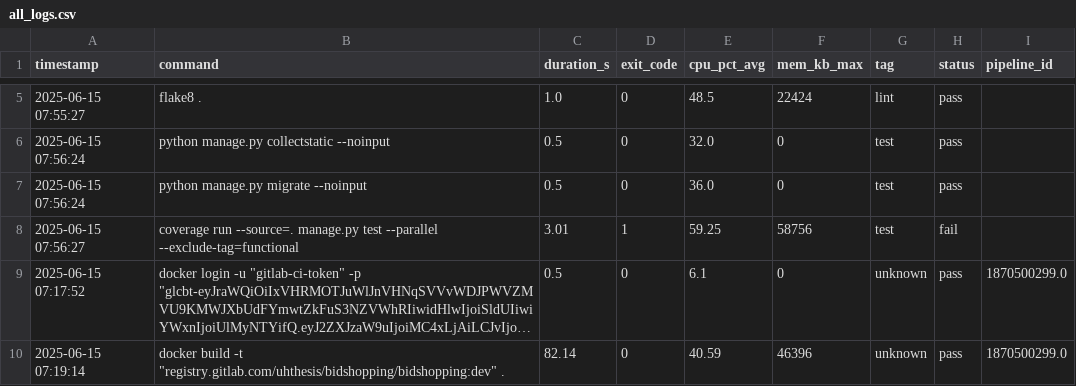
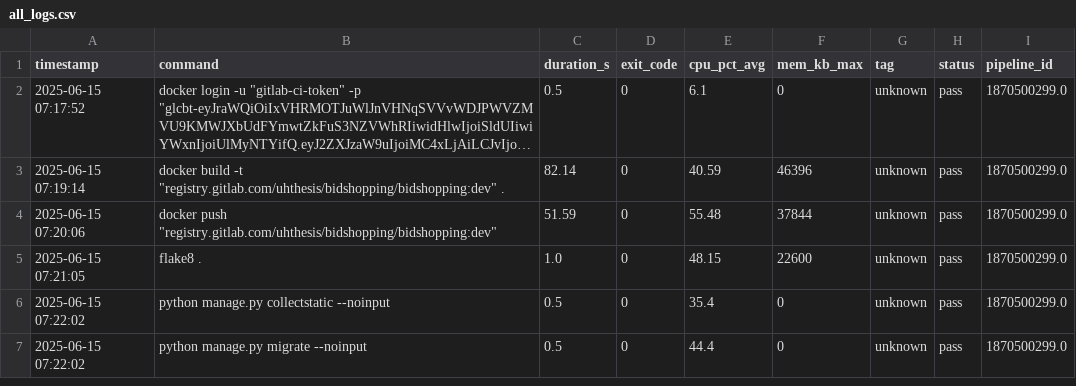
Before and after one commit to VanessaKingsleyHerts/BidShopping, a CSV file: data/all_logs.csv, drawn as a sheet; only a part is shown, gaps mark what is left out; the shorter side is filled out with more unchanged rows; long unchanged cells end in …; the diff covers the shown part only; the diff names each change by its address in the sheet, - before the commit and + after, or states it on an @@ line.

Commit message:
build fail

```diff
--- a/data/all_logs.csv
+++ b/data/all_logs.csv
-row 5: 2025-06-15 07:55:27 | flake8 . | 1.0 | 0 | 48.5 | 22424 | lint | pass
-row 6: 2025-06-15 07:56:24 | python manage.py collectstatic --noinput | 0.5 | 0 | 32.0 | 0 | test | pass
-row 7: 2025-06-15 07:56:24 | python manage.py migrate --noinput | 0.5 | 0 | 36.0 | 0 | test | pass
-row 8: 2025-06-15 07:56:27 | coverage run --source=. manage.py test --parallel --exclude-tag=functional | 3.01 | 1 | 59.25 | 58756 | test | fail
```
Also changed, not shown: 3 removed rows elsewhere in this file, 2 other files.
